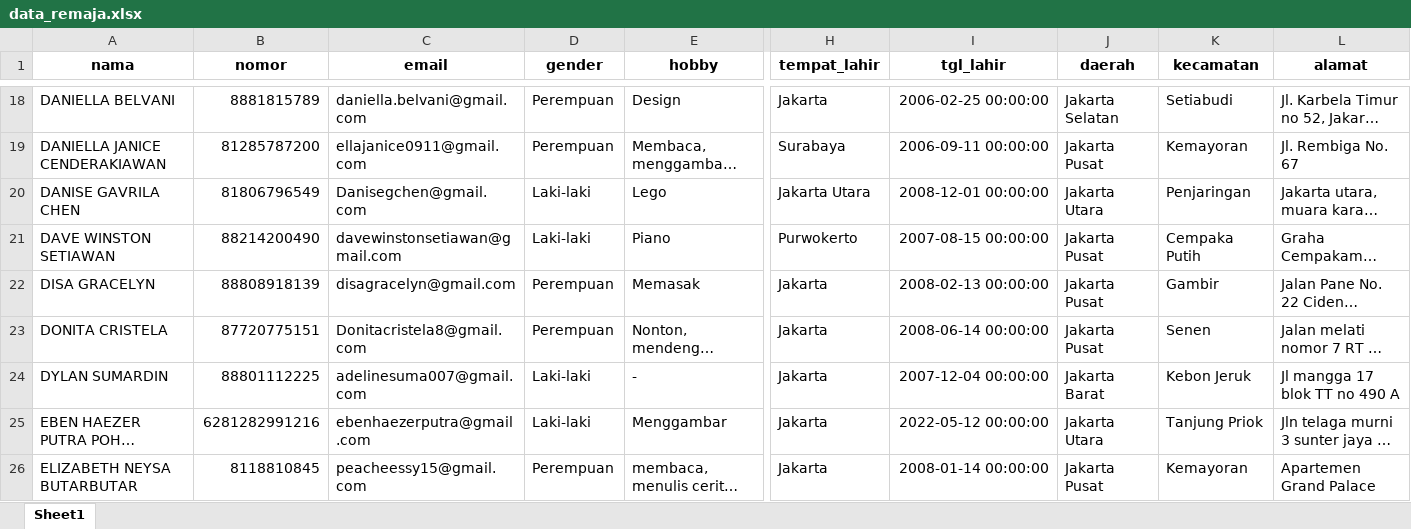
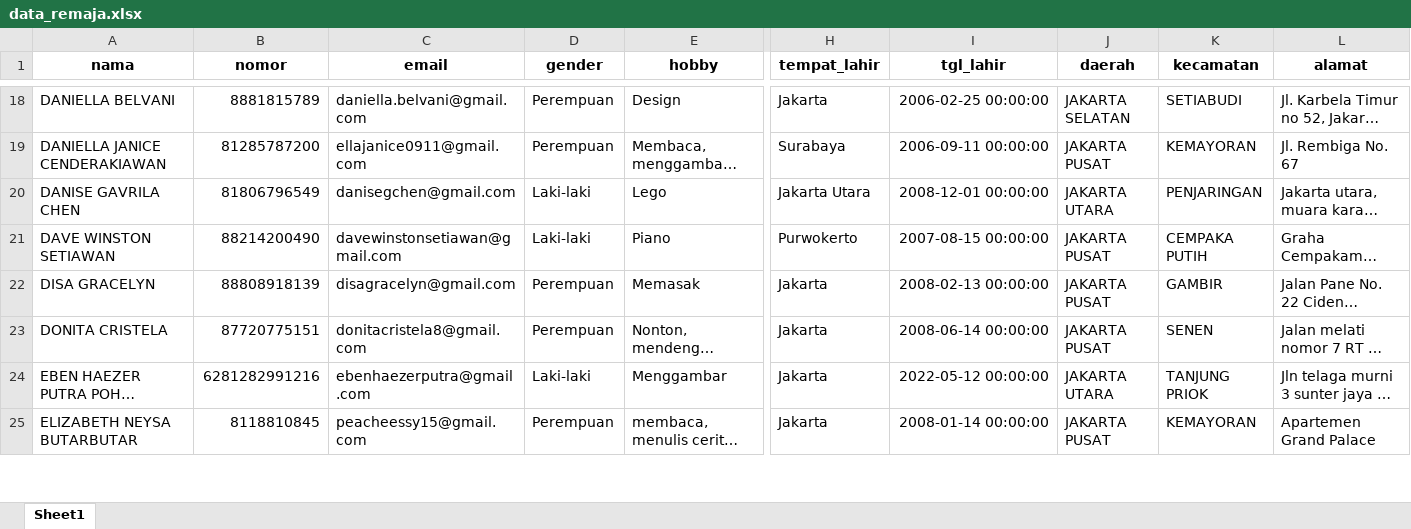
Before and after one commit to JamesPatrickOentoro/absen-remaja, an Excel workbook: frontend/data_remaja.xlsx, sheet Sheet1, drawn as a sheet; only a part is shown, gaps mark what is left out; long unchanged cells end in …; values as stored, in another font and other column widths than the file's, no borders; removed rows and columns are numbered as before the commit, all else as after; rows hold the shown columns only; the diff covers the shown part only; the diff names each change by its address in the sheet, - before the commit and + after, or states it on an @@ line.

Commit message:
add dropdown daerah kecamatan api

```diff
--- a/frontend/data_remaja.xlsx (sheet Sheet1)
+++ b/frontend/data_remaja.xlsx (sheet Sheet1)
-J18 (daerah): Jakarta Selatan
+J18 (daerah): JAKARTA SELATAN
-K18 (kecamatan): Setiabudi
+K18 (kecamatan): SETIABUDI
-J19 (daerah): Jakarta Pusat
+J19 (daerah): JAKARTA PUSAT
-K19 (kecamatan): Kemayoran
+K19 (kecamatan): KEMAYORAN
-C20 (email): Danisegchen@gmail.com
+C20 (email): danisegchen@gmail.com
-J20 (daerah): Jakarta Utara
+J20 (daerah): JAKARTA UTARA
-K20 (kecamatan): Penjaringan
+K20 (kecamatan): PENJARINGAN
-J21:J23 (daerah): Jakarta Pusat
+J21:J23 (daerah): JAKARTA PUSAT
-K21 (kecamatan): Cempaka Putih
+K21 (kecamatan): CEMPAKA PUTIH
-K22 (kecamatan): Gambir
+K22 (kecamatan): GAMBIR
-C23 (email): Donitacristela8@gmail.com
+C23 (email): donitacristela8@gmail.com
-K23 (kecamatan): Senen
+K23 (kecamatan): SENEN
-row 24: DYLAN SUMARDIN | 88801112225 | adelinesuma007@gmail.com | Laki-laki | - | Jakarta | 2007-12-04 00:00:00 | Jakarta Barat | Kebon Jeruk | Jl mangga 17 blok TT no 490 A
-J24 (daerah): Jakarta Utara
+J24 (daerah): JAKARTA UTARA
-K24 (kecamatan): Tanjung Priok
+K24 (kecamatan): TANJUNG PRIOK
-J25 (daerah): Jakarta Pusat
+J25 (daerah): JAKARTA PUSAT
-K25 (kecamatan): Kemayoran
+K25 (kecamatan): KEMAYORAN
```
Also changed, not shown: 2 removed rows and 243 edited cells elsewhere in this sheet, 2 other files.
